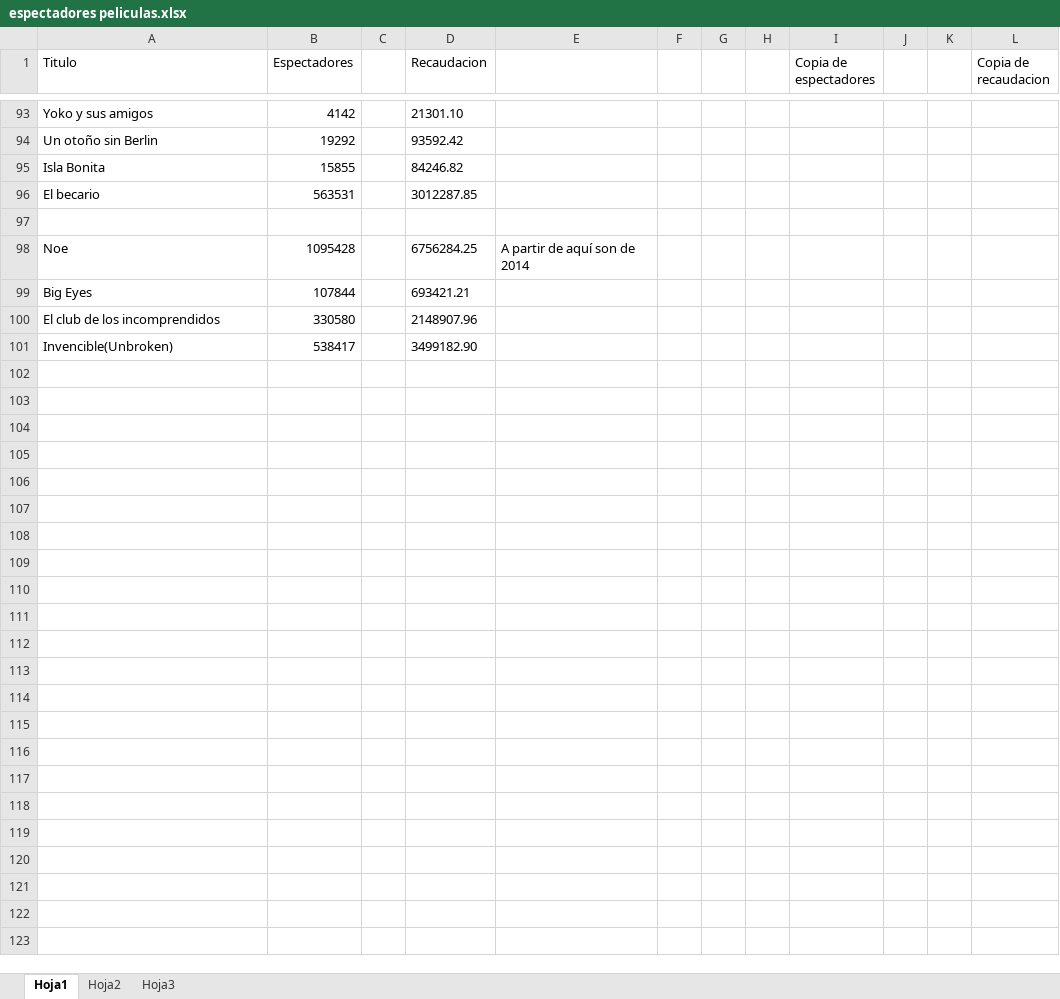
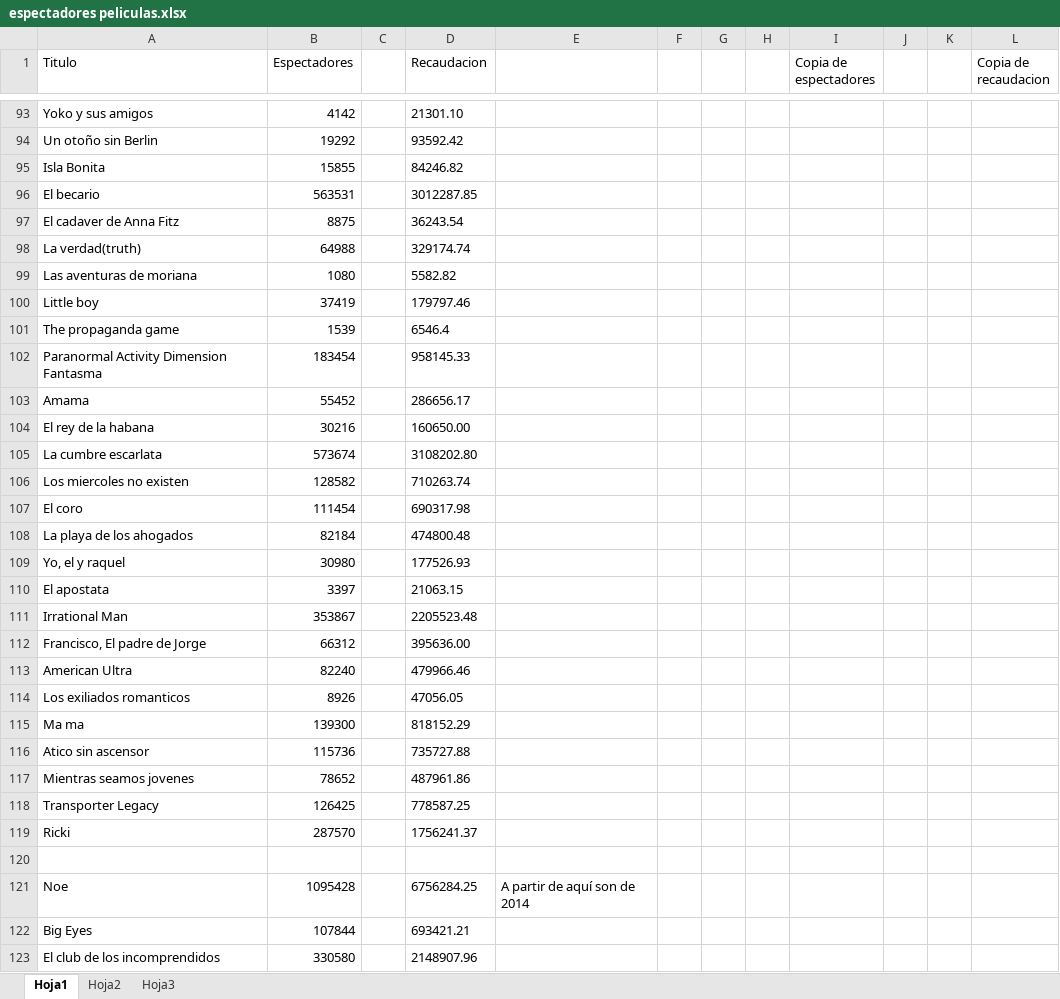
Before and after one commit to alu0100767803/ProyectoWeka, an Excel workbook: codigo/espectadores peliculas.xlsx, sheet Hoja1, drawn as a sheet; only a part is shown, gaps mark what is left out; the shorter side is filled out with more unchanged rows; values as stored, in another font and other column widths than the file's, no borders; the diff names each change by its address in the sheet, - before the commit and + after, or states it on an @@ line.

Commit message:
122 peliculas

```diff
--- a/codigo/espectadores peliculas.xlsx (sheet Hoja1)
+++ b/codigo/espectadores peliculas.xlsx (sheet Hoja1)
+row 97: El cadaver de Anna Fitz | 8875 |  | 36243.54
+row 98: La verdad(truth) | 64988 |  | 329174.74
+row 99: Las aventuras de moriana | 1080 |  | 5582.82
+row 100: Little boy | 37419 |  | 179797.46
+row 101: The propaganda game | 1539 |  | 6546.4
+row 102: Paranormal Activity Dimension Fantasma | 183454 |  | 958145.33
+row 103: Amama | 55452 |  | 286656.17
+row 104: El rey de la habana | 30216 |  | 160650.00
+row 105: La cumbre escarlata | 573674 |  | 3108202.80
+row 106: Los miercoles no existen | 128582 |  | 710263.74
+row 107: El coro | 111454 |  | 690317.98
+row 108: La playa de los ahogados | 82184 |  | 474800.48
+row 109: Yo, el y raquel | 30980 |  | 177526.93
+row 110: El apostata | 3397 |  | 21063.15
+row 111: Irrational Man | 353867 |  | 2205523.48
+row 112: Francisco, El padre de Jorge | 66312 |  | 395636.00
+row 113: American Ultra | 82240 |  | 479966.46
+row 114: Los exiliados romanticos | 8926 |  | 47056.05
+row 115: Ma ma | 139300 |  | 818152.29
+row 116: Atico sin ascensor | 115736 |  | 735727.88
+row 117: Mientras seamos jovenes | 78652 |  | 487961.86
+row 118: Transporter Legacy | 126425 |  | 778587.25
+row 119: Ricki | 287570 |  | 1756241.37
```
Also changed, not shown: 1 other file.
